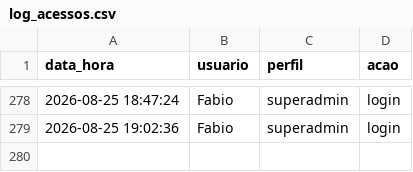
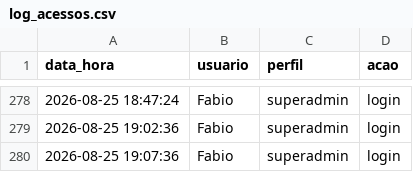
Before and after one commit to fabioser-ai/dragagem-app, a CSV file: data/log_acessos.csv, drawn as a sheet; only a part is shown, gaps mark what is left out; the diff names each change by its address in the sheet, - before the commit and + after, or states it on an @@ line.

Commit message:
Update data/log_acessos.csv

```diff
--- a/data/log_acessos.csv
+++ b/data/log_acessos.csv
+row 280: 2026-08-25 19:07:36 | Fabio | superadmin | login
```
